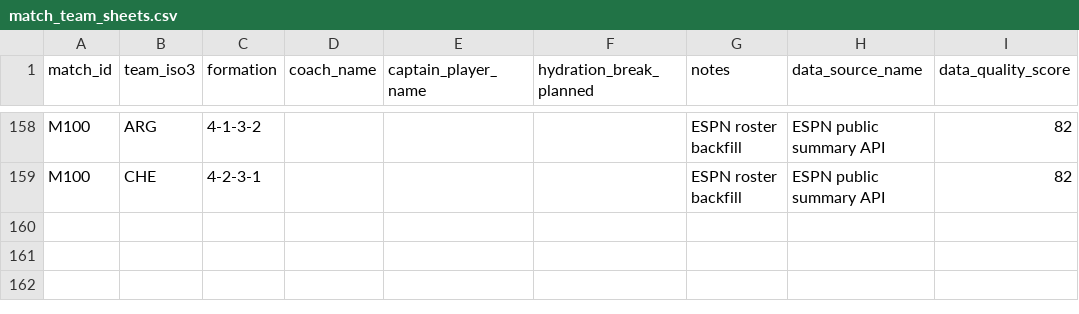
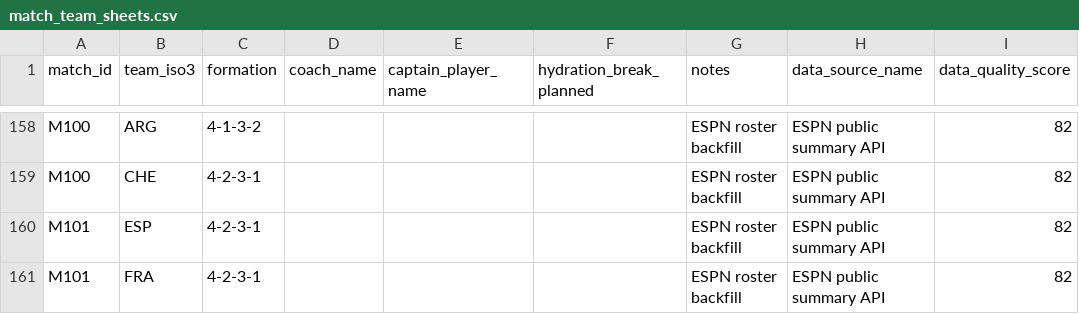
Before and after one commit to sgoersdorf-design/the-weather-cup-2026, a CSV file: data/match_team_sheets.csv, drawn as a sheet; only a part is shown, gaps mark what is left out.

```diff
--- a/data/match_team_sheets.csv
+++ b/data/match_team_sheets.csv
@@ -159 +159,3 @@ M100,ARG,4-1-3-2,,,,ESPN roster backfill,ESPN public summary API,82
 M100,CHE,4-2-3-1,,,,ESPN roster backfill,ESPN public summary API,82
+M101,ESP,4-2-3-1,,,,ESPN roster backfill,ESPN public summary API,82
+M101,FRA,4-2-3-1,,,,ESPN roster backfill,ESPN public summary API,82
```
Also changed, not shown: data/full_schedule_openfootball.csv, data/live_weather_forecast_full.csv, 6 other files.
